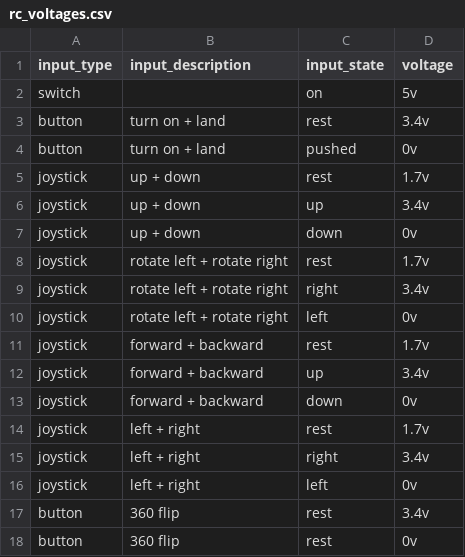
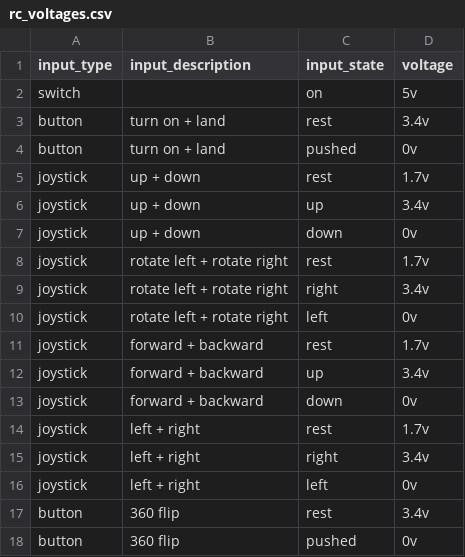
Before and after one commit to Limekiller/gc_drone, a CSV file: rc_voltages.csv, drawn as a sheet.

Commit message:
Fix incorrect state value for 360 flip button

```diff
--- a/rc_voltages.csv
+++ b/rc_voltages.csv
@@ -17,2 +17,2 @@ joystick,left + right,left,0v
 button,360 flip,rest,3.4v
-button,360 flip,rest,0v
+button,360 flip,pushed,0v
```
